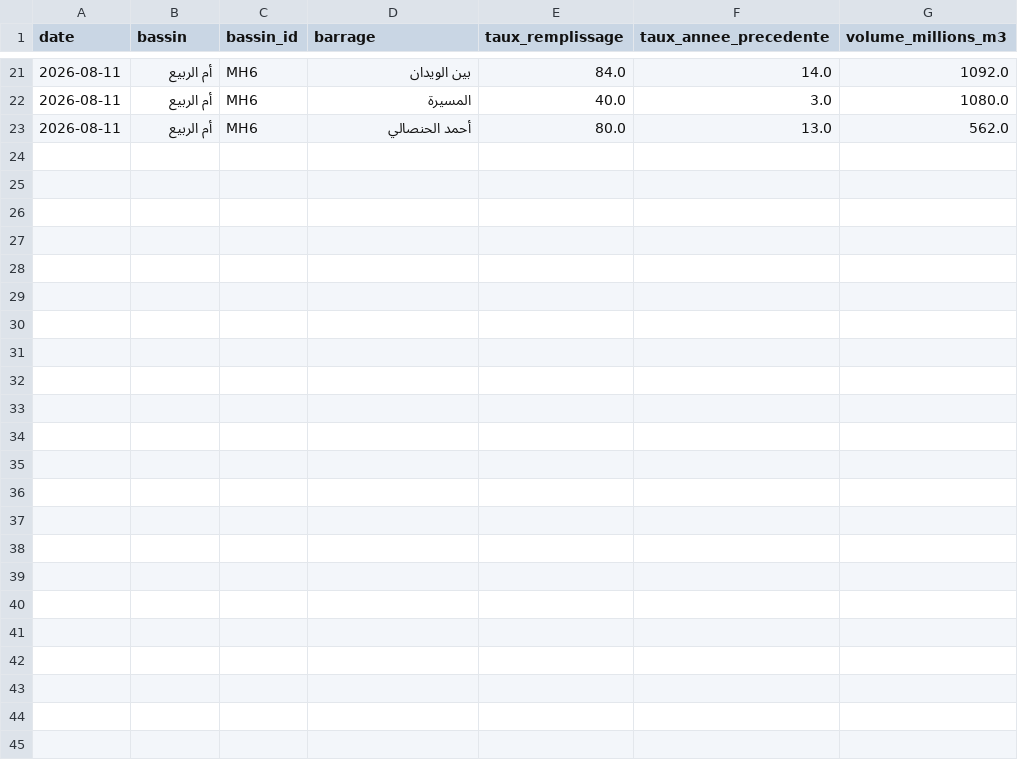
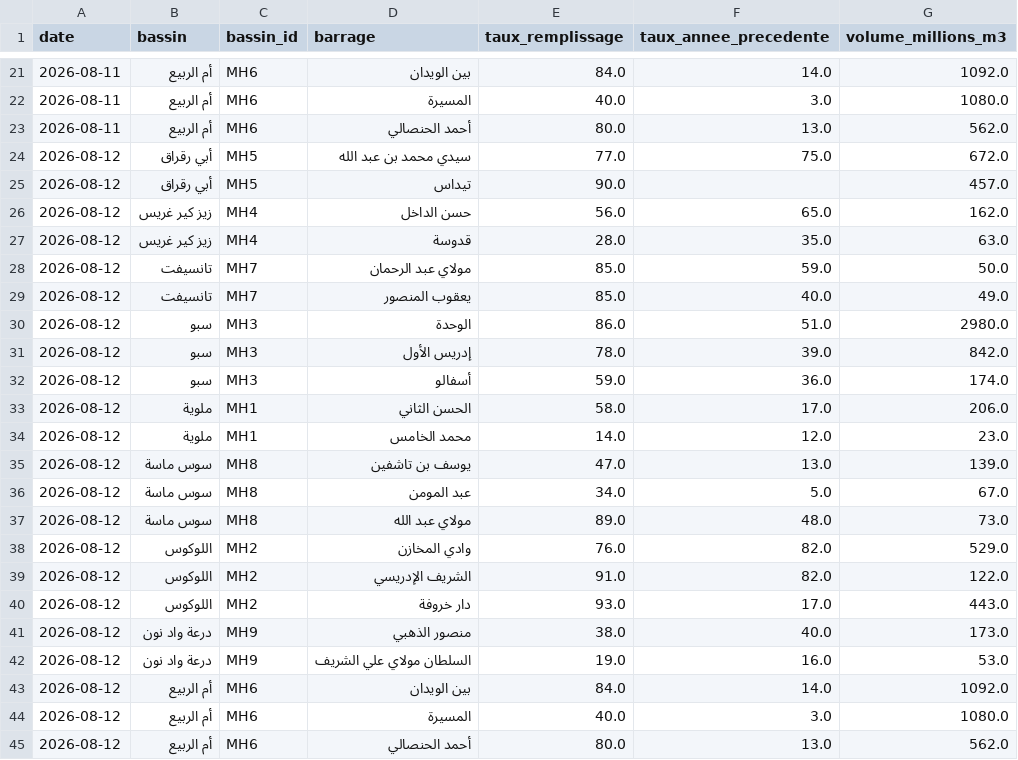
Before and after one commit to HamzaSabbar/aquamaroc, a CSV file: aquamaroc/data/processed/barrages_daily.csv, drawn as a sheet; only a part is shown, gaps mark what is left out.

```diff
--- a/aquamaroc/data/processed/barrages_daily.csv
+++ b/aquamaroc/data/processed/barrages_daily.csv
@@ -23 +23,23 @@
 2026-08-11,أم الربيع,MH6,أحمد الحنصالي,80.0,13.0,562.0
+2026-08-12,أبي رقراق,MH5,سيدي محمد بن عبد الله,77.0,75.0,672.0
+2026-08-12,أبي رقراق,MH5,تيداس,90.0,,457.0
+2026-08-12,زيز كير غريس,MH4,حسن الداخل,56.0,65.0,162.0
+2026-08-12,زيز كير غريس,MH4,قدوسة,28.0,35.0,63.0
+2026-08-12,تانسيفت,MH7,مولاي عبد الرحمان,85.0,59.0,50.0
+2026-08-12,تانسيفت,MH7,يعقوب المنصور,85.0,40.0,49.0
+2026-08-12,سبو,MH3,الوحدة,86.0,51.0,2980.0
+2026-08-12,سبو,MH3,إدريس الأول,78.0,39.0,842.0
+2026-08-12,سبو,MH3,أسفالو,59.0,36.0,174.0
+2026-08-12,ملوية,MH1,الحسن الثاني,58.0,17.0,206.0
+2026-08-12,ملوية,MH1,محمد الخامس,14.0,12.0,23.0
+2026-08-12,سوس ماسة,MH8,يوسف بن تاشفين,47.0,13.0,139.0
+2026-08-12,سوس ماسة,MH8,عبد المومن,34.0,5.0,67.0
+2026-08-12,سوس ماسة,MH8,مولاي عبد الله,89.0,48.0,73.0
+2026-08-12,اللوكوس,MH2,وادي المخازن,76.0,82.0,529.0
+2026-08-12,اللوكوس,MH2,الشريف الإدريسي,91.0,82.0,122.0
+2026-08-12,اللوكوس,MH2,دار خروفة,93.0,17.0,443.0
+2026-08-12,درعة واد نون,MH9,منصور الذهبي,38.0,40.0,173.0
+2026-08-12,درعة واد نون,MH9,السلطان مولاي علي الشريف,19.0,16.0,53.0
+2026-08-12,أم الربيع,MH6,بين الويدان,84.0,14.0,1092.0
+2026-08-12,أم الربيع,MH6,المسيرة,40.0,3.0,1080.0
+2026-08-12,أم الربيع,MH6,أحمد الحنصالي,80.0,13.0,562.0
```
Also changed, not shown: 4 other files.
